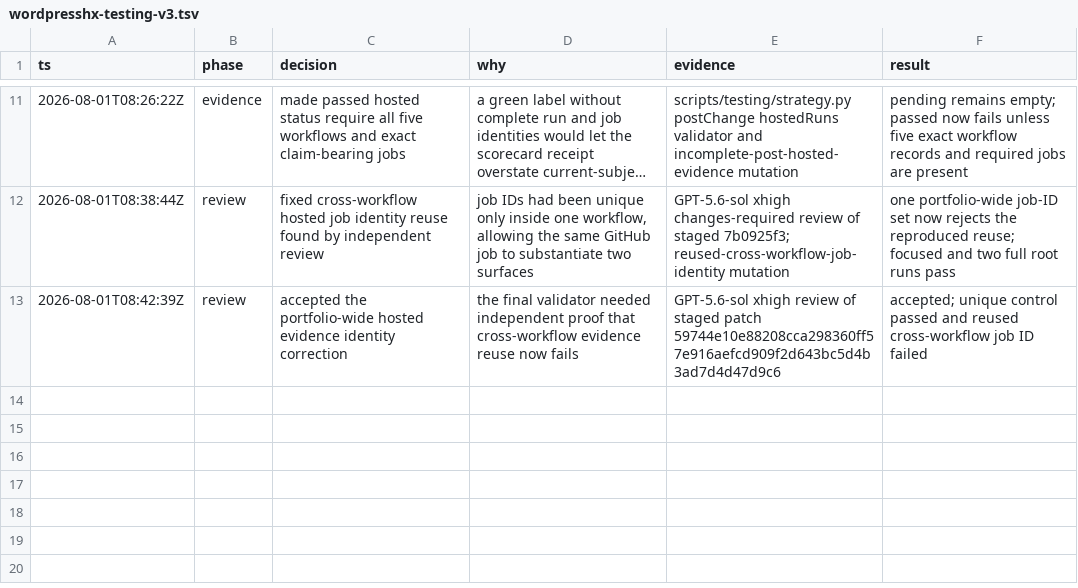
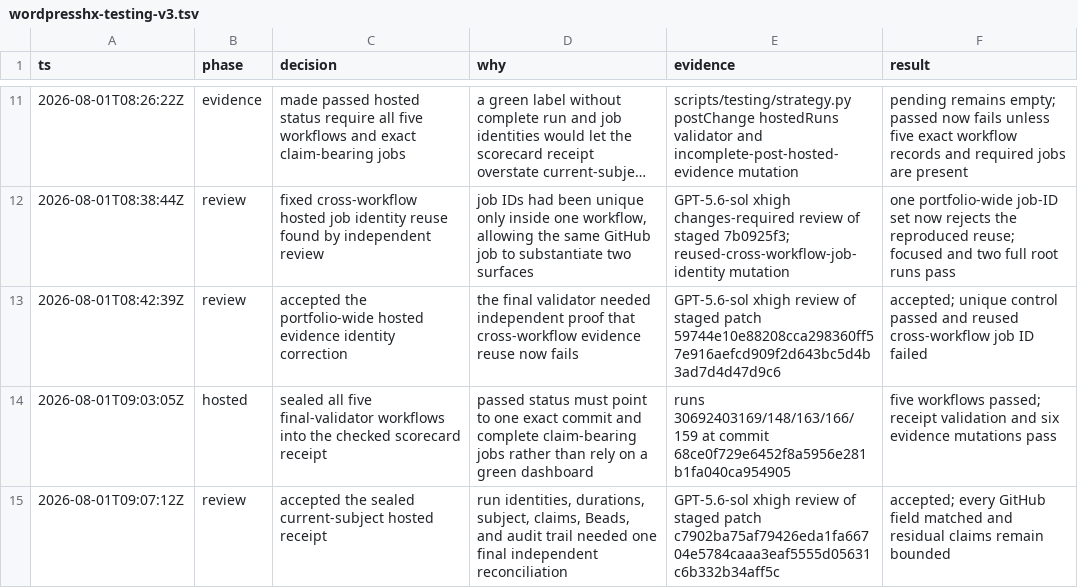
Before and after one commit to fullofcaffeine/wordpresshx, a TSV file: .audit/wordpresshx-testing-v3.tsv, drawn as a sheet; only a part is shown, gaps mark what is left out; long unchanged cells end in …; the diff names each change by its address in the sheet, - before the commit and + after, or states it on an @@ line.

Commit message:
docs: seal testing strategy evidence

```diff
--- a/.audit/wordpresshx-testing-v3.tsv
+++ b/.audit/wordpresshx-testing-v3.tsv
+row 14: 2026-08-01T09:03:05Z | hosted | sealed all five final-validator workflows into the checked scorecard receipt | passed status must point to one exact commit and complete claim-bearing jobs rather than rely on a green dashboard | runs 30692403169/148/163/166/159 at commit 68ce0f729e6452f8a5956e281b1fa040ca954905 | five workflows passed; receipt validation and six evidence mutations pass
+row 15: 2026-08-01T09:07:12Z | review | accepted the sealed current-subject hosted receipt | run identities, durations, subject, claims, Beads, and audit trail needed one final independent reconciliation | GPT-5.6-sol xhigh review of staged patch c7902ba75af79426eda1fa66704e5784caaa3eaf5555d05631c6b332b34aff5c | accepted; every GitHub field matched and residual claims remain bounded
```
Also changed, not shown: 2 other files.
